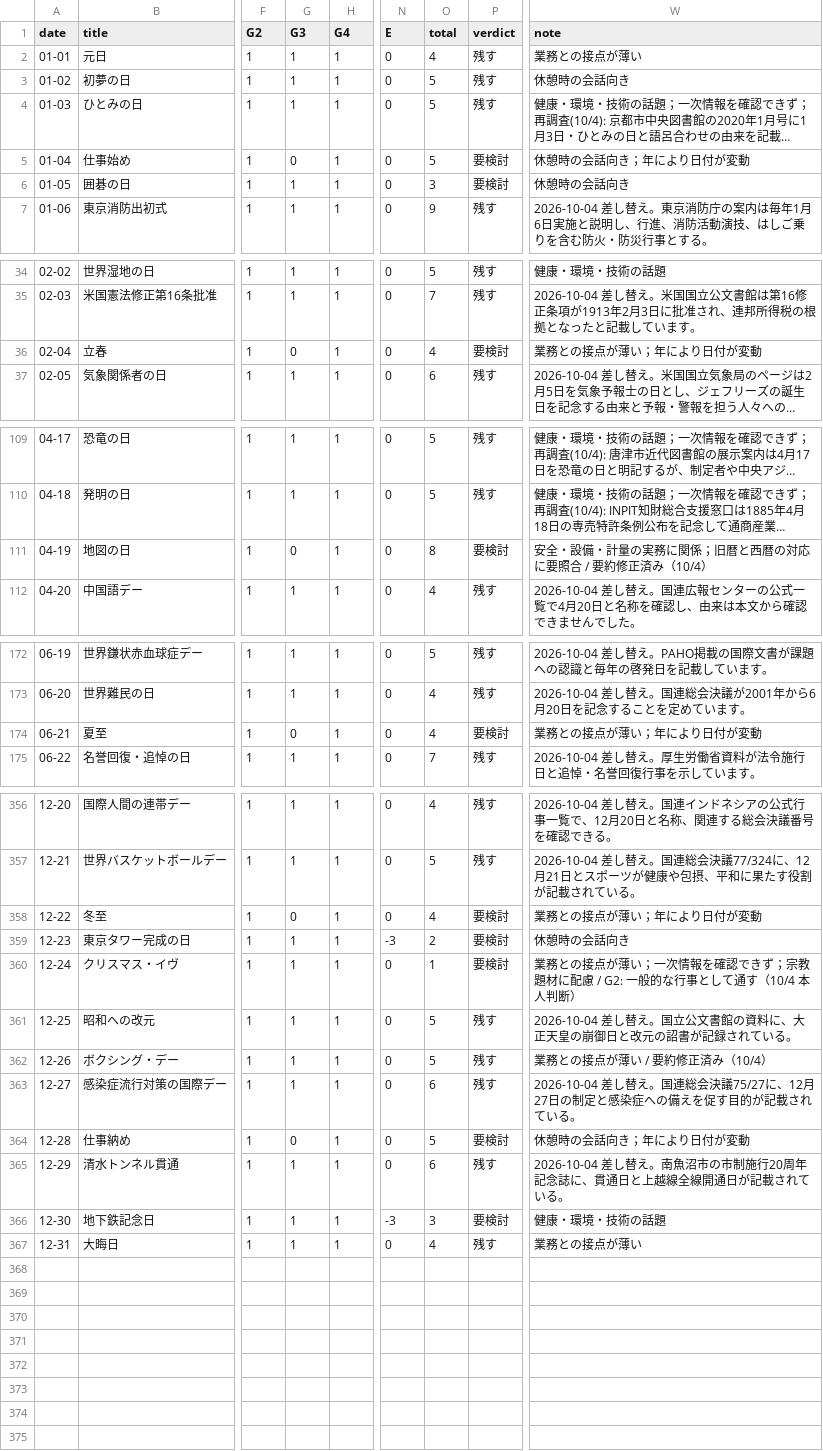
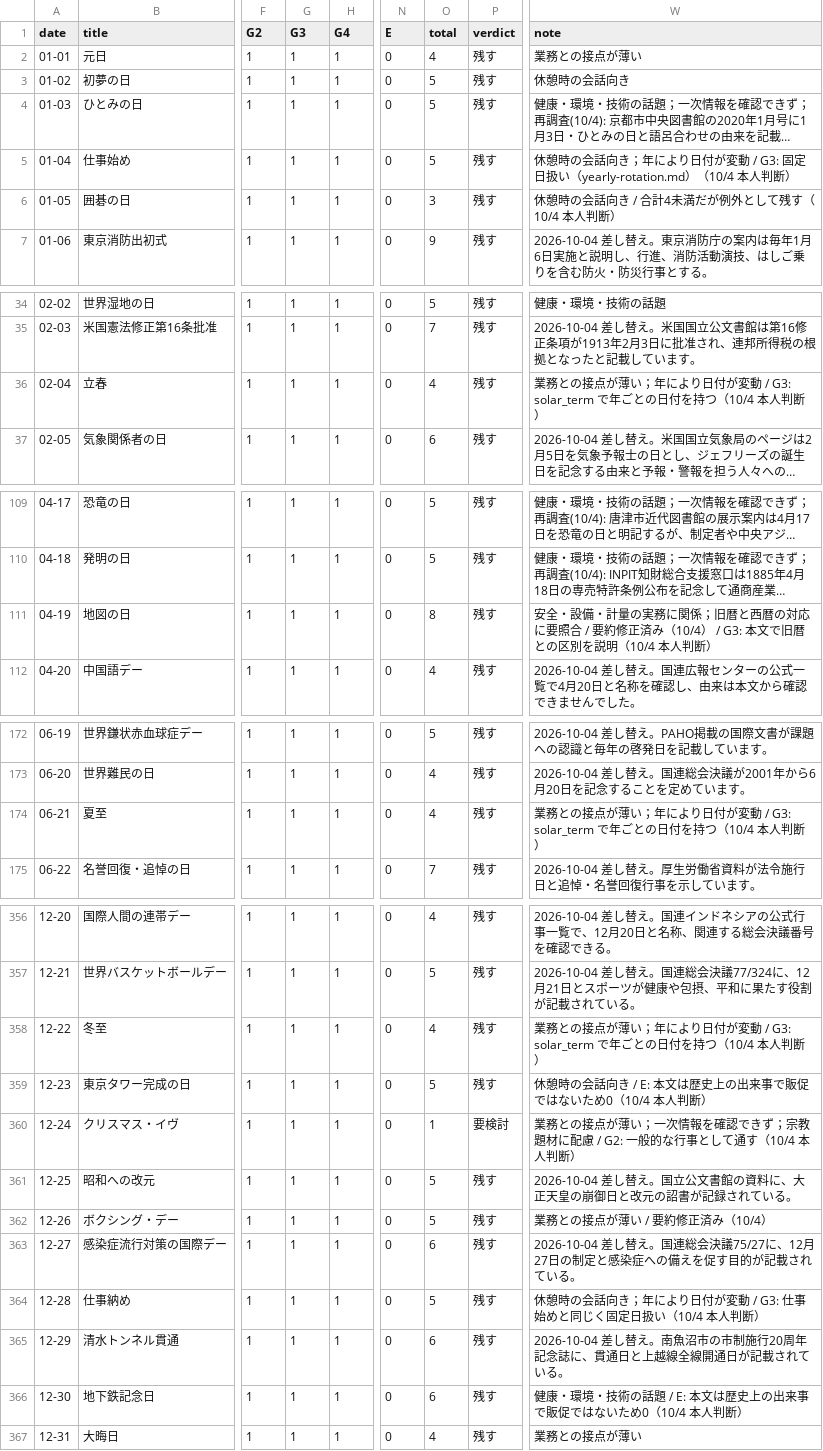
Before and after one commit to tngmshr/daily365-wallpaper, a CSV file: docs/scoring.csv, drawn as a sheet; only a part is shown, gaps mark what is left out; long unchanged cells end in …; the diff covers the shown part only; the diff names each change by its address in the sheet, - before the commit and + after, or states it on an @@ line.

```diff
--- a/docs/scoring.csv
+++ b/docs/scoring.csv
-G5 (G3): 0
+G5 (G3): 1
-P5:P6 (verdict): 要検討
+P5:P6 (verdict): 残す
-W5 (note): 休憩時の会話向き；年により日付が変動
+W5 (note): 休憩時の会話向き；年により日付が変動 / G3: 固定日扱い（yearly-rotation.md）（10/4 本人判断）
-W6 (note): 休憩時の会話向き
+W6 (note): 休憩時の会話向き / 合計4未満だが例外として残す（10/4 本人判断）
-G36 (G3): 0
+G36 (G3): 1
-P36 (verdict): 要検討
+P36 (verdict): 残す
-W36 (note): 業務との接点が薄い；年により日付が変動
+W36 (note): 業務との接点が薄い；年により日付が変動 / G3: solar_term で年ごとの日付を持つ（10/4 本人判断）
-G111 (G3): 0
+G111 (G3): 1
-P111 (verdict): 要検討
+P111 (verdict): 残す
-W111 (note): …み（10/4）
+W111 (note): …み（10/4） / G3: 本文で旧暦との区別を説明（10/4 本人判断）
-G174 (G3): 0
+G174 (G3): 1
-P174 (verdict): 要検討
+P174 (verdict): 残す
-W174 (note): 業務との接点が薄い；年により日付が変動
+W174 (note): 業務との接点が薄い；年により日付が変動 / G3: solar_term で年ごとの日付を持つ（10/4 本人判断）
-G358 (G3): 0
+G358 (G3): 1
-P358:P359 (verdict): 要検討
+P358:P359 (verdict): 残す
-W358 (note): 業務との接点が薄い；年により日付が変動
+W358 (note): 業務との接点が薄い；年により日付が変動 / G3: solar_term で年ごとの日付を持つ（10/4 本人判断）
-N359 (E): -3
+N359 (E): 0
-O359 (total): 2
+O359 (total): 5
-W359 (note): 休憩時の会話向き
+W359 (note): 休憩時の会話向き / E: 本文は歴史上の出来事で販促ではないため0（10/4 本人判断）
-G364 (G3): 0
+G364 (G3): 1
-P364 (verdict): 要検討
+P364 (verdict): 残す
-W364 (note): 休憩時の会話向き；年により日付が変動
+W364 (note): 休憩時の会話向き；年により日付が変動 / G3: 仕事始めと同じく固定日扱い（10/4 本人判断）
-N366 (E): -3
+N366 (E): 0
-O366 (total): 3
+O366 (total): 6
-P366 (verdict): 要検討
+P366 (verdict): 残す
-W366 (note): 健康・環境・技術の話題
+W366 (note): 健康・環境・技術の話題 / E: 本文は歴史上の出来事で販促ではないため0（10/4 本人判断）
```
Also changed, not shown: 3 edited cells elsewhere in this file, 1 other file.
